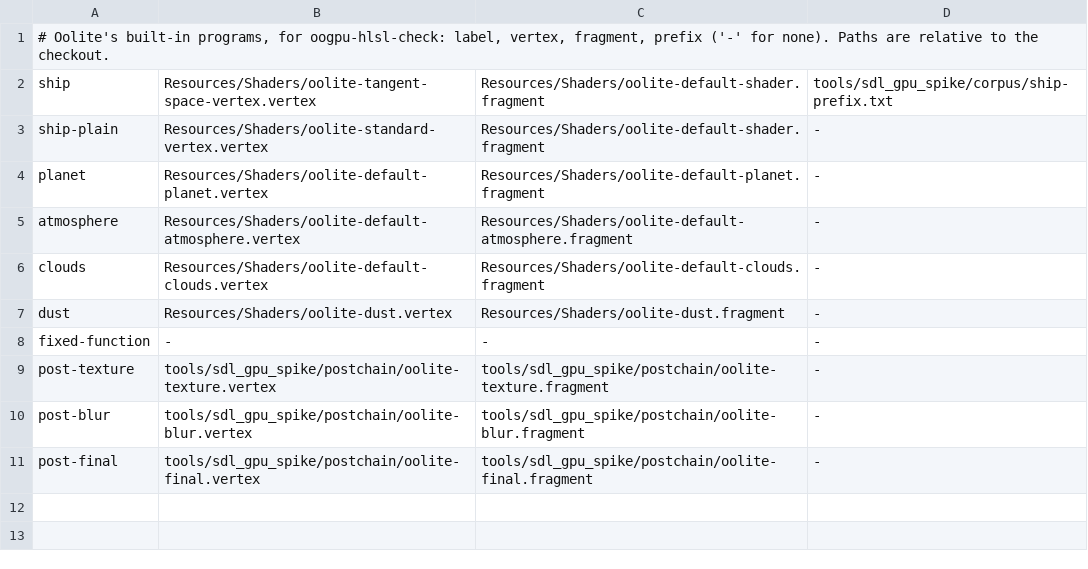
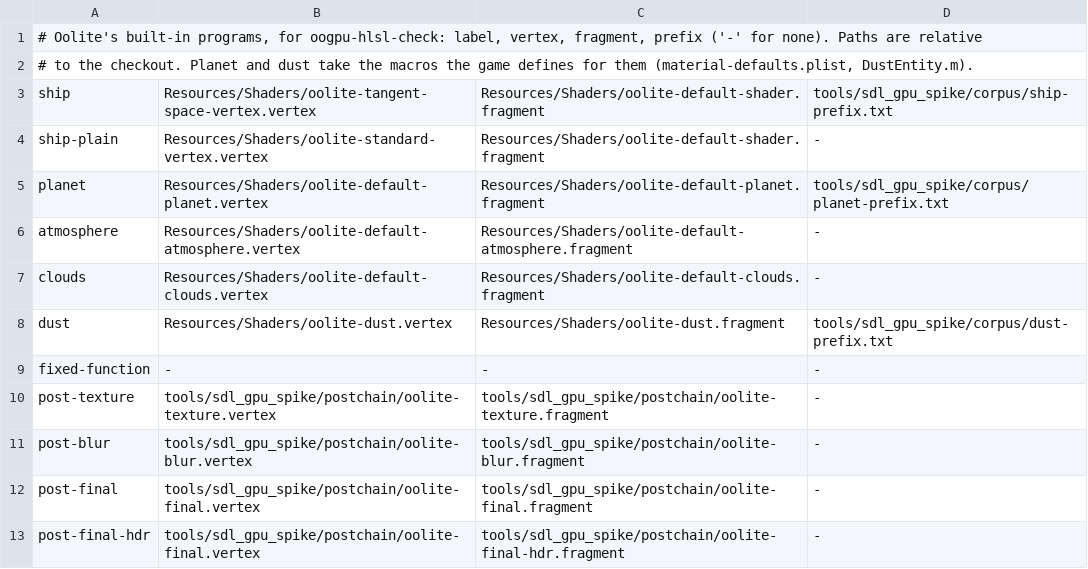
Before and after one commit to OoliteProject/oolite, a TSV file: tools/sdl_gpu_spike/builtin-programs.tsv, drawn as a sheet.

Commit message:
Give the built-in manifest the planet and dust macros, and add HDR
The first real D3DCompile run on CI's Windows runner compiled 8 of the
10 built-in programs to DXBC, the big final post shader included (487
ms). The other two failed in translation, before D3D: the planet and
dust shaders use macros the game defines for them, and the manifest
gave them no prefix. They now get planet-prefix.txt (the planet
material's macros from material-defaults.plist) and dust-prefix.txt
(DustEntity's constants).

The manifest also gains the HDR final pass. postchain/ holds
oolite-final-hdr.fragment as OOShaderProgram passes it on, after the
330->120 rewrite. All 11 programs translate and build on Metal.

```diff
--- a/tools/sdl_gpu_spike/builtin-programs.tsv
+++ b/tools/sdl_gpu_spike/builtin-programs.tsv
@@ -1,8 +1,9 @@
-# Oolite's built-in programs, for oogpu-hlsl-check: label, vertex, fragment, prefix ('-' for none). Paths are relative to the checkout.
+# Oolite's built-in programs, for oogpu-hlsl-check: label, vertex, fragment, prefix ('-' for none). Paths are relative
+# to the checkout. Planet and dust take the macros the game defines for them (material-defaults.plist, DustEntity.m).
 ship	Resources/Shaders/oolite-tangent-space-vertex.vertex	Resources/Shaders/oolite-default-shader.fragment	tools/sdl_gpu_spike/corpus/ship-prefix.txt
 ship-plain	Resources/Shaders/oolite-standard-vertex.vertex	Resources/Shaders/oolite-default-shader.fragment	-
-planet	Resources/Shaders/oolite-default-planet.vertex	Resources/Shaders/oolite-default-planet.fragment	-
+planet	Resources/Shaders/oolite-default-planet.vertex	Resources/Shaders/oolite-default-planet.fragment	tools/sdl_gpu_spike/corpus/planet-prefix.txt
 atmosphere	Resources/Shaders/oolite-default-atmosphere.vertex	Resources/Shaders/oolite-default-atmosphere.fragment	-
 clouds	Resources/Shaders/oolite-default-clouds.vertex	Resources/Shaders/oolite-default-clouds.fragment	-
-dust	Resources/Shaders/oolite-dust.vertex	Resources/Shaders/oolite-dust.fragment	-
+dust	Resources/Shaders/oolite-dust.vertex	Resources/Shaders/oolite-dust.fragment	tools/sdl_gpu_spike/corpus/dust-prefix.txt
 fixed-function	-	-	-
@@ -11 +12,2 @@ post-blur	tools/sdl_gpu_spike/postchain/oolite-blur.vertex	tools/sdl_gpu_spike/p
 post-final	tools/sdl_gpu_spike/postchain/oolite-final.vertex	tools/sdl_gpu_spike/postchain/oolite-final.fragment	-
+post-final-hdr	tools/sdl_gpu_spike/postchain/oolite-final.vertex	tools/sdl_gpu_spike/postchain/oolite-final-hdr.fragment	-
```
Also changed, not shown: 4 other files.
